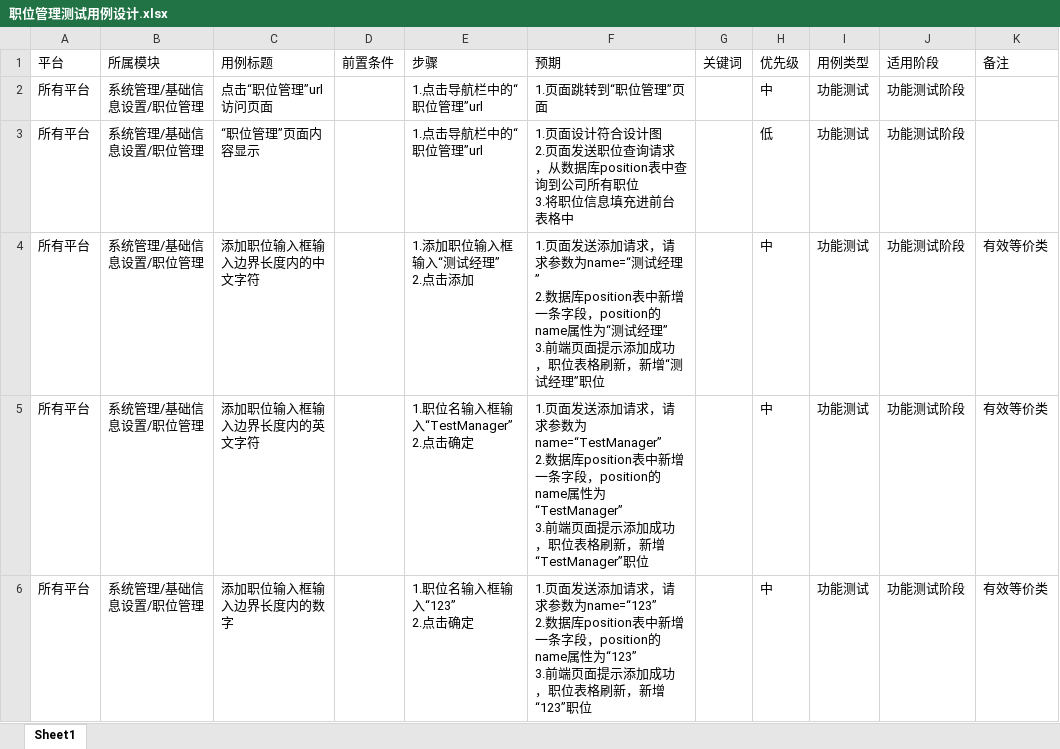
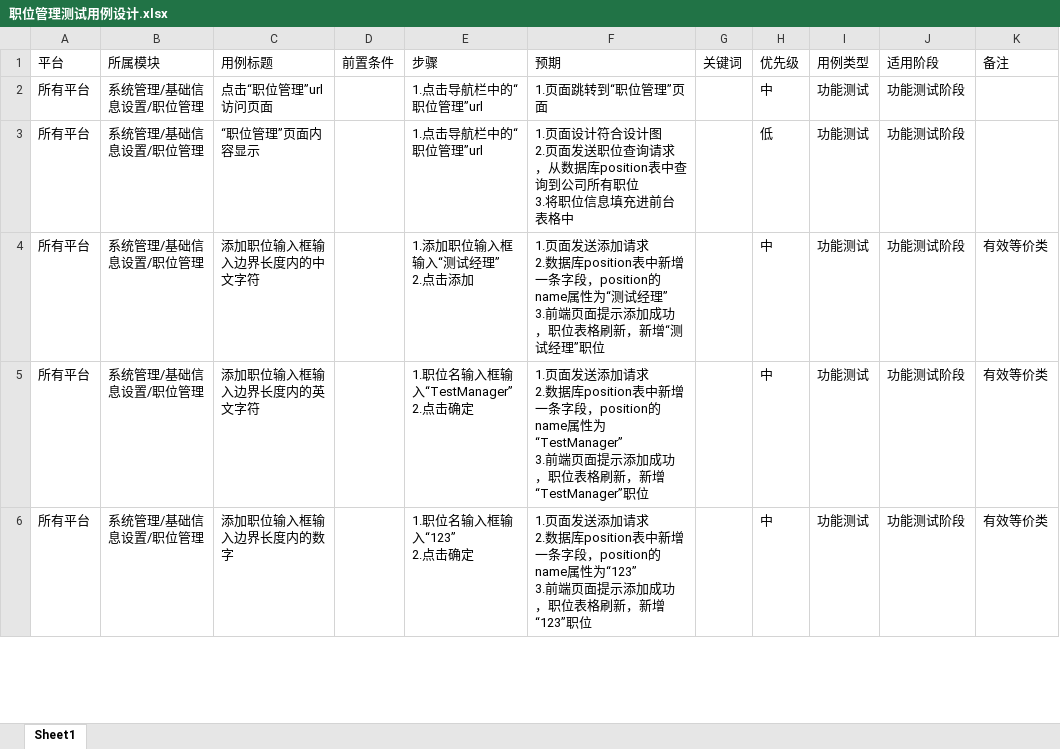
Before and after one commit to mzy1997/vhrTestRepository, an Excel workbook: 系统管理/基础信息设置/职位管理/职位管理测试用例设计.xlsx, sheet Sheet1, drawn as a sheet; only a part is shown; values as stored, in another font and other column widths than the file's, no borders; ↵ is a line break in a cell; the diff covers the shown part only; the diff names each change by its address in the sheet, - before the commit and + after, or states it on an @@ line.

```diff
--- a/系统管理/基础信息设置/职位管理/职位管理测试用例设计.xlsx (sheet Sheet1)
+++ b/系统管理/基础信息设置/职位管理/职位管理测试用例设计.xlsx (sheet Sheet1)
-F4: …添加请求，请求参数为name=“测试经理” ↵ 2.数据库…
+F4: …添加请求 ↵ 2.数据库…
-F5: …添加请求，请求参数为name=“TestManager” ↵ 2.数据库…
+F5: …添加请求 ↵ 2.数据库…
-F6: …添加请求，请求参数为name=“123” ↵ 2.数据库…
+F6: …添加请求 ↵ 2.数据库…
```
Also changed, not shown: 2 edited cells elsewhere in this sheet, 2 other files.
